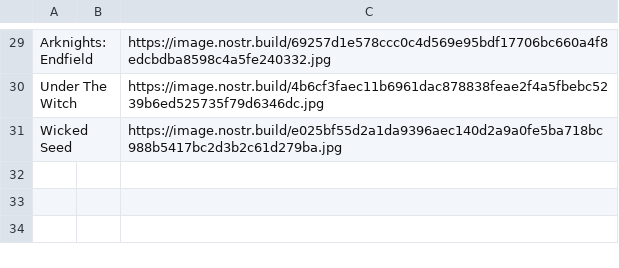
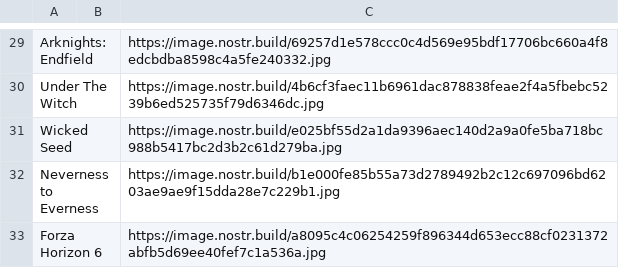
Before and after one commit to DEGMods/DEG-Mods, a CSV file: src/assets/games/Games_Other.csv, drawn as a sheet; only a part is shown, gaps mark what is left out; the diff names each change by its address in the sheet, - before the commit and + after, or states it on an @@ line.

Commit message:
games db update

```diff
--- a/src/assets/games/Games_Other.csv
+++ b/src/assets/games/Games_Other.csv
+row 32: Neverness to Everness |  | https://image.nostr.build/b1e000fe85b55a73d2789492b2c12c697096bd6203ae9ae9f15dda28e7c229b1.jpg
+row 33: Forza Horizon 6 |  | https://image.nostr.build/a8095c4c06254259f896344d653ecc88cf0231372abfb5d69ee40fef7c1a536a.jpg
```
